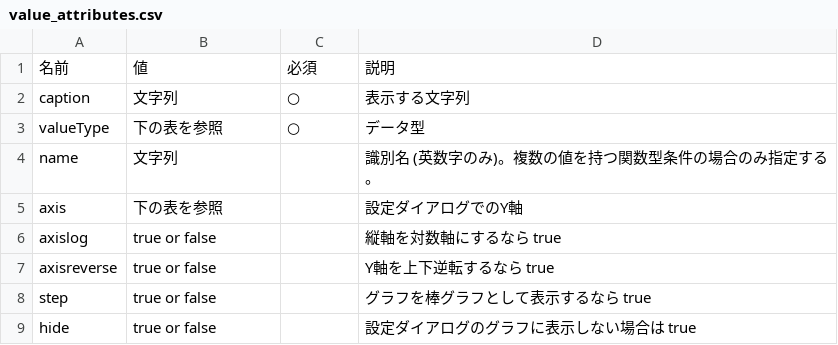
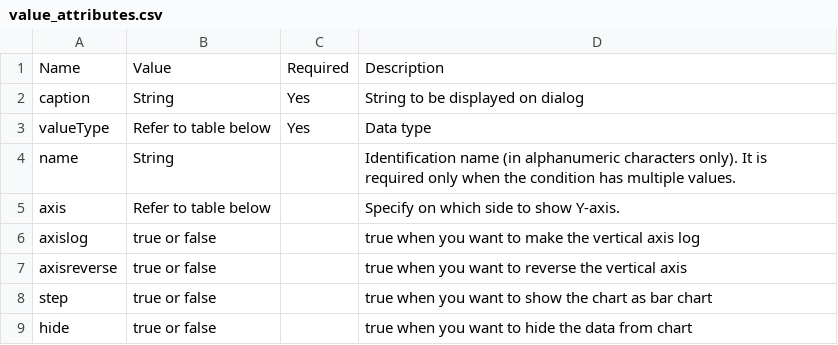
Before and after one commit to scharlton2/solver_dev_manual, a CSV file: source/05/04/value_attributes.csv, drawn as a sheet.

```diff
--- a/source/05/04/value_attributes.csv
+++ b/source/05/04/value_attributes.csv
@@ -1,9 +1,9 @@
-名前,値,必須,説明
-caption,文字列,○,表示する文字列
-valueType,下の表を参照,○,データ型
-name,文字列,,識別名 (英数字のみ)。複数の値を持つ関数型条件の場合のみ指定する。
-axis,下の表を参照,,設定ダイアログでのY軸
-axislog,true or false,,縦軸を対数軸にするなら true
-axisreverse,true or false,,Y軸を上下逆転するなら true
-step,true or false,,グラフを棒グラフとして表示するなら true
-hide,true or false,,設定ダイアログのグラフに表示しない場合は true
+Name,Value,Required,Description
+caption,String,Yes,String to be displayed on dialog
+valueType,Refer to table below,Yes,Data type
+name,String,,Identification name (in alphanumeric characters only). It is required only when the condition has multiple values.
+axis,Refer to table below,,Specify on which side to show Y-axis.
+axislog,true or false,,true when you want to make the vertical axis log
+axisreverse,true or false,,true when you want to reverse the vertical axis
+step,true or false,,true when you want to show the chart as bar chart
+hide,true or false,,true when you want to hide the data from chart
```
Also changed, not shown: source/05/04/solverdefinition_attributes.csv, source/05/04/solverdefinition_elements.csv, 34 other files.
